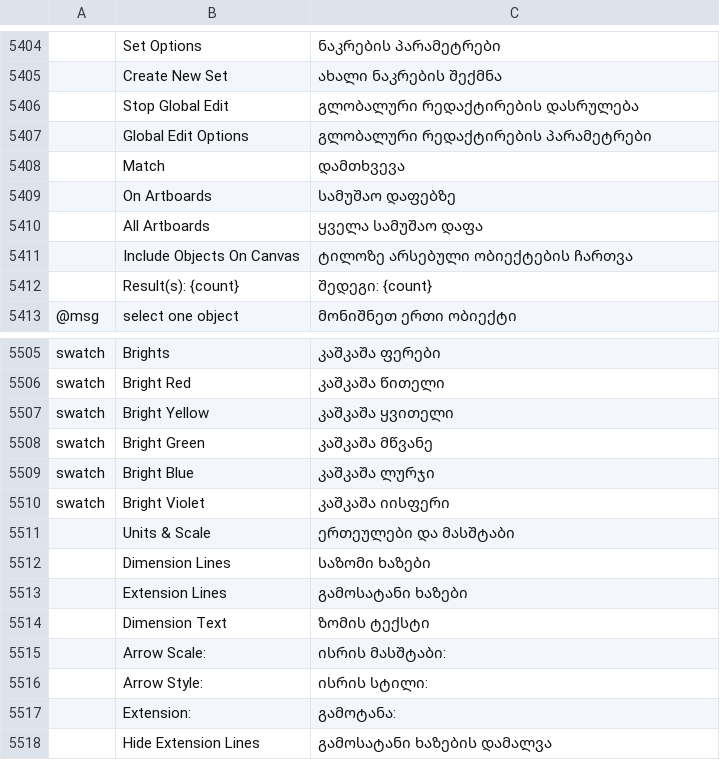
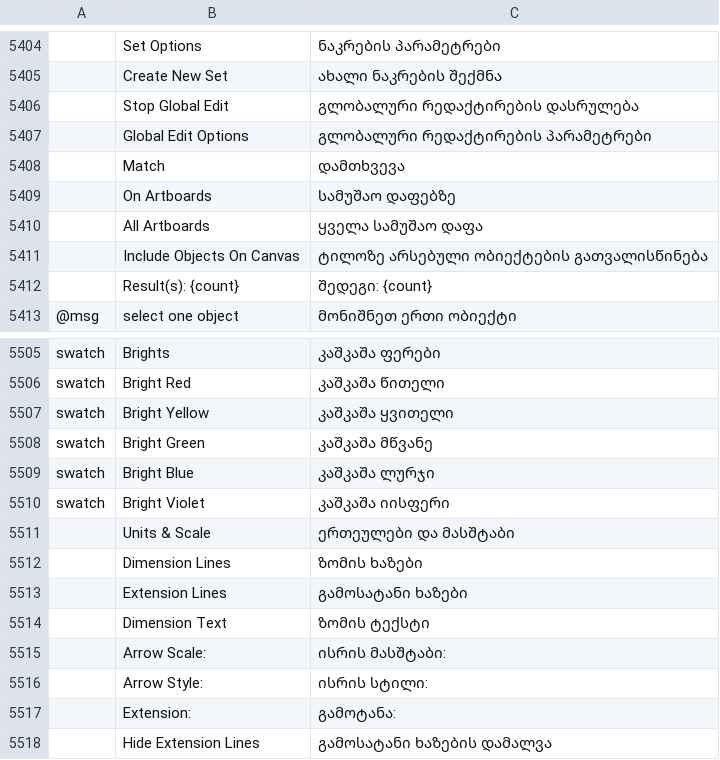
Before and after one commit to devius/vectorcraft, a TSV file: crates/ui-egui/src/i18n/ka.tsv, drawn as a sheet; only a part is shown, gaps mark what is left out; the diff names each change by its address in the sheet, - before the commit and + after, or states it on an @@ line.

```diff
--- a/crates/ui-egui/src/i18n/ka.tsv
+++ b/crates/ui-egui/src/i18n/ka.tsv
-C5411: ტილოზე არსებული ობიექტების ჩართვა
+C5411: ტილოზე არსებული ობიექტების გათვალისწინება
-C5512: საზომი ხაზები
+C5512: ზომის ხაზები
```
